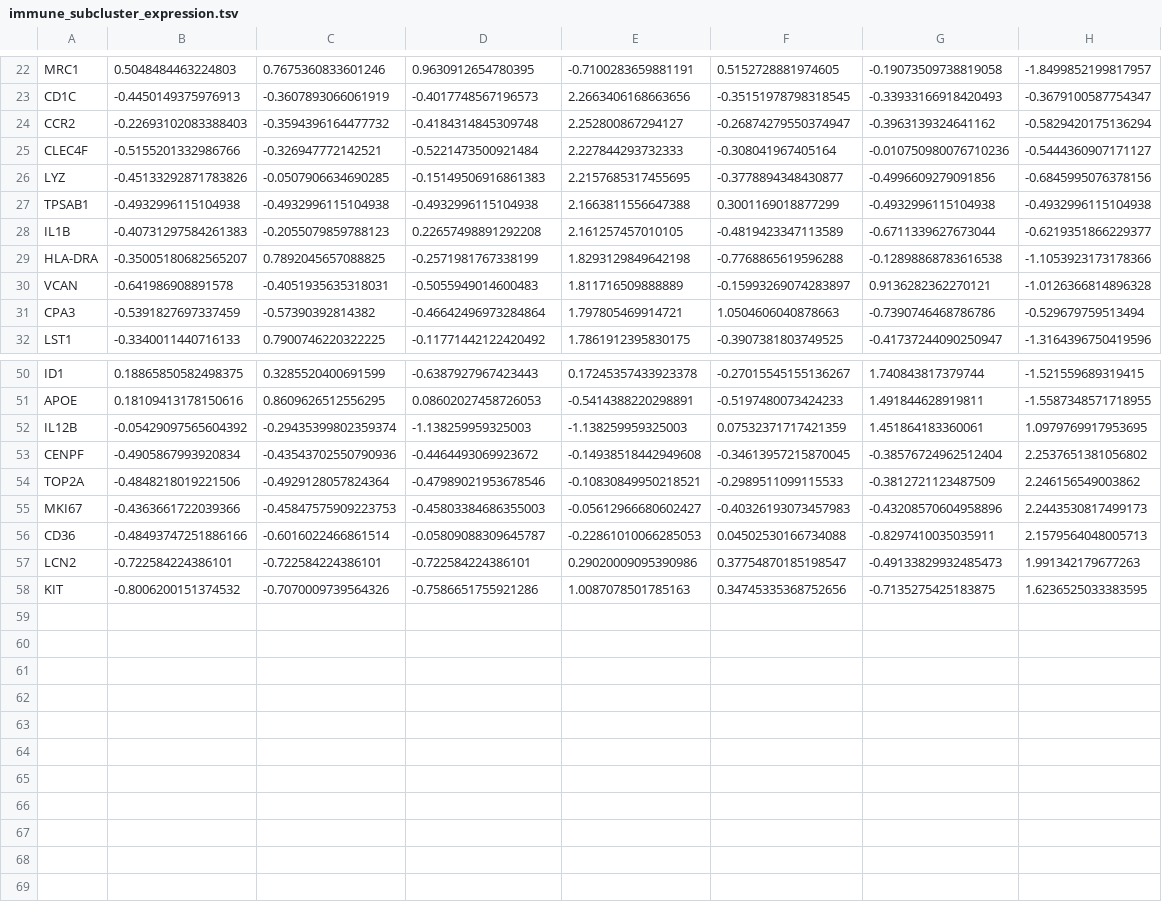
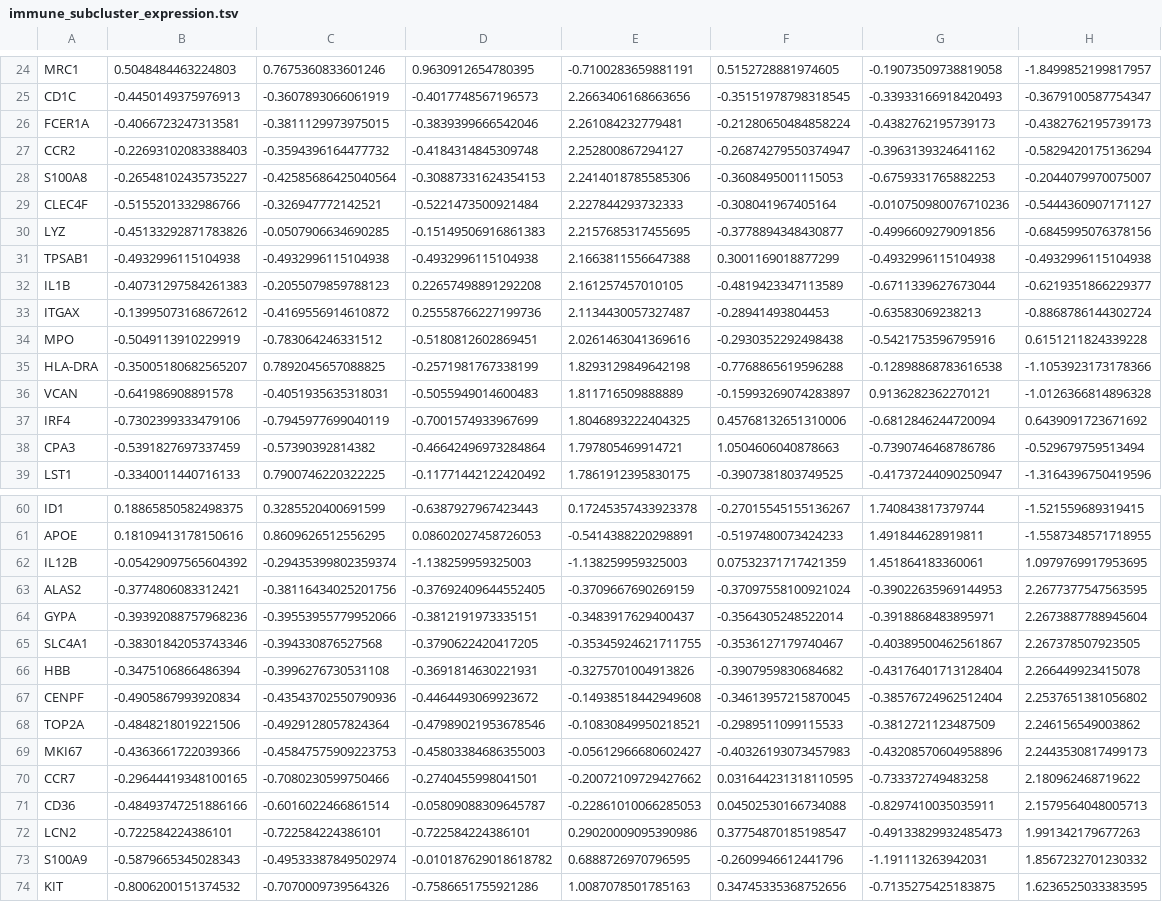
Before and after one commit to h4rvey-g/AML, a TSV file: results/107.myeloid/immune_subcluster_expression.tsv, drawn as a sheet; only a part is shown, gaps mark what is left out; the diff covers the shown part only.

Commit message:
Finish most myeloid

```diff
--- a/results/107.myeloid/immune_subcluster_expression.tsv
+++ b/results/107.myeloid/immune_subcluster_expression.tsv
@@ -23,3 +25,5 @@ MRC1	0.5048484463224803	0.7675360833601246	0.9630912654780395	-0.710028365988119
 CD1C	-0.4450149375976913	-0.3607893066061919	-0.4017748567196573	2.2663406168663656	-0.35151978798318545	-0.33933166918420493	-0.3679100587754347
+FCER1A	-0.4066723247313581	-0.3811129973975015	-0.3839399666542046	2.261084232779481	-0.21280650484858224	-0.4382762195739173	-0.4382762195739173
 CCR2	-0.22693102083388403	-0.3594396164477732	-0.4184314845309748	2.252800867294127	-0.26874279550374947	-0.3963139324641162	-0.5829420175136294
+S100A8	-0.26548102435735227	-0.42585686425040564	-0.30887331624354153	2.2414018785585306	-0.3608495001115053	-0.6759331765882253	-0.2044079970075007
 CLEC4F	-0.5155201332986766	-0.326947772142521	-0.5221473500921484	2.227844293732333	-0.308041967405164	-0.010750980076710236	-0.5444360907171127
@@ -28,4 +32,7 @@ TPSAB1	-0.4932996115104938	-0.4932996115104938	-0.4932996115104938	2.16638115566
 IL1B	-0.40731297584261383	-0.2055079859788123	0.22657498891292208	2.161257457010105	-0.4819423347113589	-0.6711339627673044	-0.6219351866229377
+ITGAX	-0.13995073168672612	-0.4169556914610872	0.25558766227199736	2.1134430057327487	-0.28941493804453	-0.63583069238213	-0.8868786144302724
+MPO	-0.5049113910229919	-0.783064246331512	-0.5180812602869451	2.0261463041369616	-0.2930352292498438	-0.5421753596795916	0.6151211824339228
 HLA-DRA	-0.35005180682565207	0.7892045657088825	-0.2571981767338199	1.8293129849642198	-0.7768865619596288	-0.12898868783616538	-1.1053923173178366
 VCAN	-0.641986908891578	-0.4051935635318031	-0.5055949014600483	1.811716509888889	-0.15993269074283897	0.9136282362270121	-1.0126366814896328
+IRF4	-0.7302399333479106	-0.7945977699040119	-0.7001574933967699	1.8046893222404325	0.45768132651310006	-0.6812846244720094	0.6439091723671692
 CPA3	-0.5391827697337459	-0.57390392814382	-0.46642496973284864	1.797805469914721	1.0504606040878663	-0.7390746468786786	-0.529679759513494
@@ -52,2 +62,6 @@ APOE	0.18109413178150616	0.8609626512556295	0.08602027458726053	-0.5414388220298
 IL12B	-0.05429097565604392	-0.29435399802359374	-1.138259959325003	-1.138259959325003	0.07532371717421359	1.451864183360061	1.0979769917953695
+ALAS2	-0.3774806083312421	-0.38116434025201756	-0.37692409644552405	-0.3709667690269159	-0.37097558100921024	-0.39022635969144953	2.2677377547563595
+GYPA	-0.39392088757968236	-0.39553955779952066	-0.3812191973335151	-0.3483917629400437	-0.3564305248522014	-0.3918868483895971	2.2673887788945604
+SLC4A1	-0.38301842053743346	-0.394330876527568	-0.3790622420417205	-0.35345924621711755	-0.3536127179740467	-0.40389500462561867	2.267378507923505
+HBB	-0.3475106866486394	-0.3996276730531108	-0.3691814630221931	-0.3275701004913826	-0.3907959830684682	-0.43176401713128404	2.266449923415078
 CENPF	-0.4905867993920834	-0.43543702550790936	-0.4464493069923672	-0.14938518442949608	-0.34613957215870045	-0.38576724962512404	2.2537651381056802
@@ -55,4 +69,6 @@ TOP2A	-0.4848218019221506	-0.4929128057824364	-0.47989021953678546	-0.1083084995
 MKI67	-0.4363661722039366	-0.45847575909223753	-0.45803384686355003	-0.05612966680602427	-0.40326193073457983	-0.43208570604958896	2.2443530817499173
+CCR7	-0.29644419348100165	-0.7080230599750466	-0.2740455998041501	-0.20072109729427662	0.031644231318110595	-0.733372749483258	2.180962468719622
 CD36	-0.48493747251886166	-0.6016022466861514	-0.05809088309645787	-0.22861010066285053	0.04502530166734088	-0.8297410035035911	2.1579564048005713
 LCN2	-0.722584224386101	-0.722584224386101	-0.722584224386101	0.29020009095390986	0.37754870185198547	-0.49133829932485473	1.991342179677263
+S100A9	-0.5879665345028343	-0.49533387849502974	-0.010187629018618782	0.6888726970796595	-0.2609946612441796	-1.191113263942031	1.8567232701230332
 KIT	-0.8006200151374532	-0.7070009739564326	-0.7586651755921286	1.0087078501785163	0.34745335368752656	-0.7135275425183875	1.6236525033383595
```
Also changed, not shown: 5 added rows elsewhere in this file, results/107.myeloid/DEG_tumor_vs_normal/Eosinophil_DEG.tsv, results/107.myeloid/DEG_tumor_vs_normal/Mast_DEG.tsv, 32 other files.
